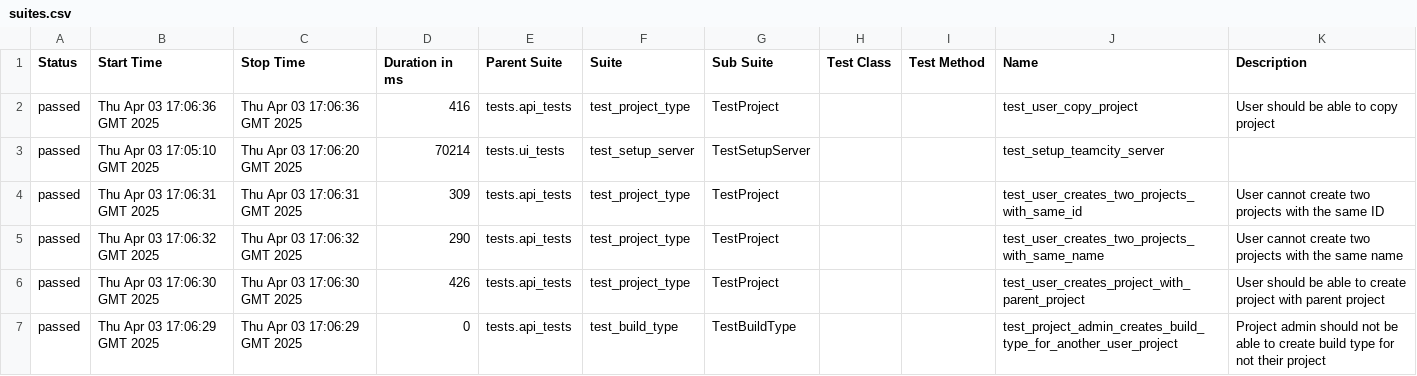
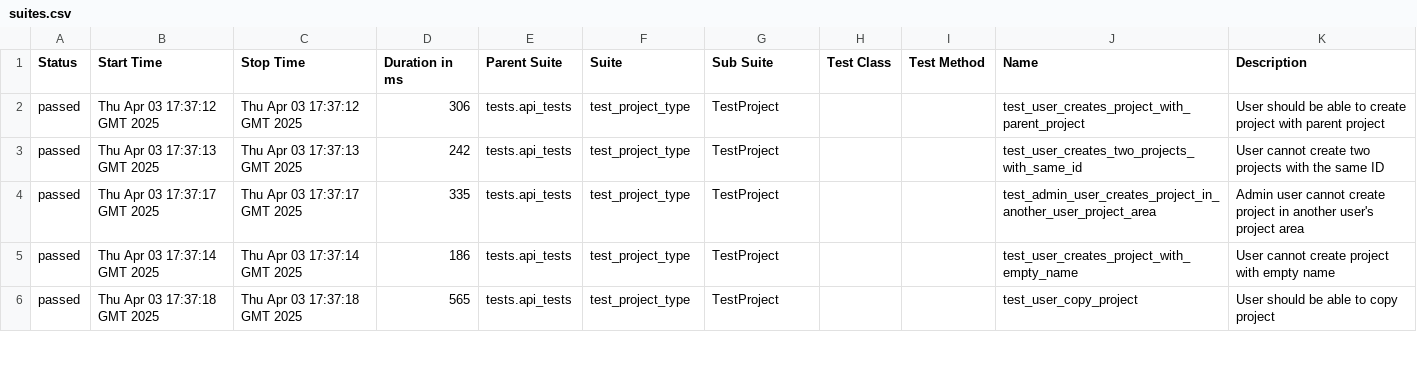
Before and after one commit to BonbonCola/teamcity_test_framework, a CSV file: api/70/data/suites.csv, drawn as a sheet; only a part is shown; the diff covers the shown part only.

```diff
--- a/api/70/data/suites.csv
+++ b/api/70/data/suites.csv
@@ -1,7 +1,6 @@
 "Status","Start Time","Stop Time","Duration in ms","Parent Suite","Suite","Sub Suite","Test Class","Test Method","Name","Description"
-"passed","Thu Apr 03 17:06:36 GMT 2025","Thu Apr 03 17:06:36 GMT 2025","416","tests.api_tests","test_project_type","TestProject","","","test_user_copy_project","User should be able to copy project"
-"passed","Thu Apr 03 17:05:10 GMT 2025","Thu Apr 03 17:06:20 GMT 2025","70214","tests.ui_tests","test_setup_server","TestSetupServer","","","test_setup_teamcity_server",""
-"passed","Thu Apr 03 17:06:31 GMT 2025","Thu Apr 03 17:06:31 GMT 2025","309","tests.api_tests","test_project_type","TestProject","","","test_user_creates_two_projects_with_same_id","User cannot create two projects with the same ID"
-"passed","Thu Apr 03 17:06:32 GMT 2025","Thu Apr 03 17:06:32 GMT 2025","290","tests.api_tests","test_project_type","TestProject","","","test_user_creates_two_projects_with_same_name","User cannot create two projects with the same name"
-"passed","Thu Apr 03 17:06:30 GMT 2025","Thu Apr 03 17:06:30 GMT 2025","426","tests.api_tests","test_project_type","TestProject","","","test_user_creates_project_with_parent_project","User should be able to create project with parent project"
-"passed","Thu Apr 03 17:06:29 GMT 2025","Thu Apr 03 17:06:29 GMT 2025","0","tests.api_tests","test_build_type","TestBuildType","","","test_project_admin_creates_build_type_for_another_user_project","Project admin should not be able to create build type for not their project"
+"passed","Thu Apr 03 17:37:12 GMT 2025","Thu Apr 03 17:37:12 GMT 2025","306","tests.api_tests","test_project_type","TestProject","","","test_user_creates_project_with_parent_project","User should be able to create project with parent project"
+"passed","Thu Apr 03 17:37:13 GMT 2025","Thu Apr 03 17:37:13 GMT 2025","242","tests.api_tests","test_project_type","TestProject","","","test_user_creates_two_projects_with_same_id","User cannot create two projects with the same ID"
+"passed","Thu Apr 03 17:37:17 GMT 2025","Thu Apr 03 17:37:17 GMT 2025","335","tests.api_tests","test_project_type","TestProject","","","test_admin_user_creates_project_in_another_user_project_area","Admin user cannot create project in another user's project area"
+"passed","Thu Apr 03 17:37:14 GMT 2025","Thu Apr 03 17:37:14 GMT 2025","186","tests.api_tests","test_project_type","TestProject","","","test_user_creates_project_with_empty_name","User cannot create project with empty name"
+"passed","Thu Apr 03 17:37:18 GMT 2025","Thu Apr 03 17:37:18 GMT 2025","565","tests.api_tests","test_project_type","TestProject","","","test_user_copy_project","User should be able to copy project"
```
Also changed, not shown: 1 added row and 40 edited cells elsewhere in this file, api/70/data/behaviors.csv, 53 other files.
